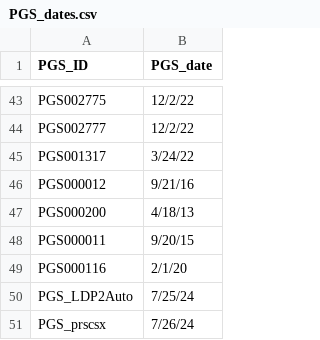
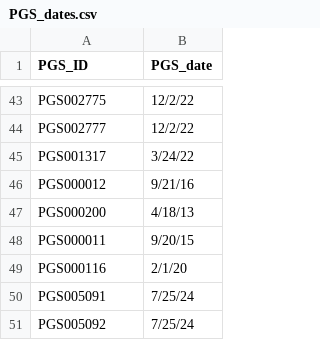
Before and after one commit to mglev1n/CAD-prs-variability, a CSV file: PGS_dates.csv, drawn as a sheet; only a part is shown, gaps mark what is left out.

```diff
--- a/PGS_dates.csv
+++ b/PGS_dates.csv
@@ -49,3 +49,3 @@ PGS000011,9/20/15
 PGS000116,2/1/20
-PGS_LDP2Auto,7/25/24
-PGS_prscsx,7/26/24
+PGS005091,7/25/24
+PGS005092,7/25/24
```
Also changed, not shown: CAD_ref_ntile.csv, 1 other file.
